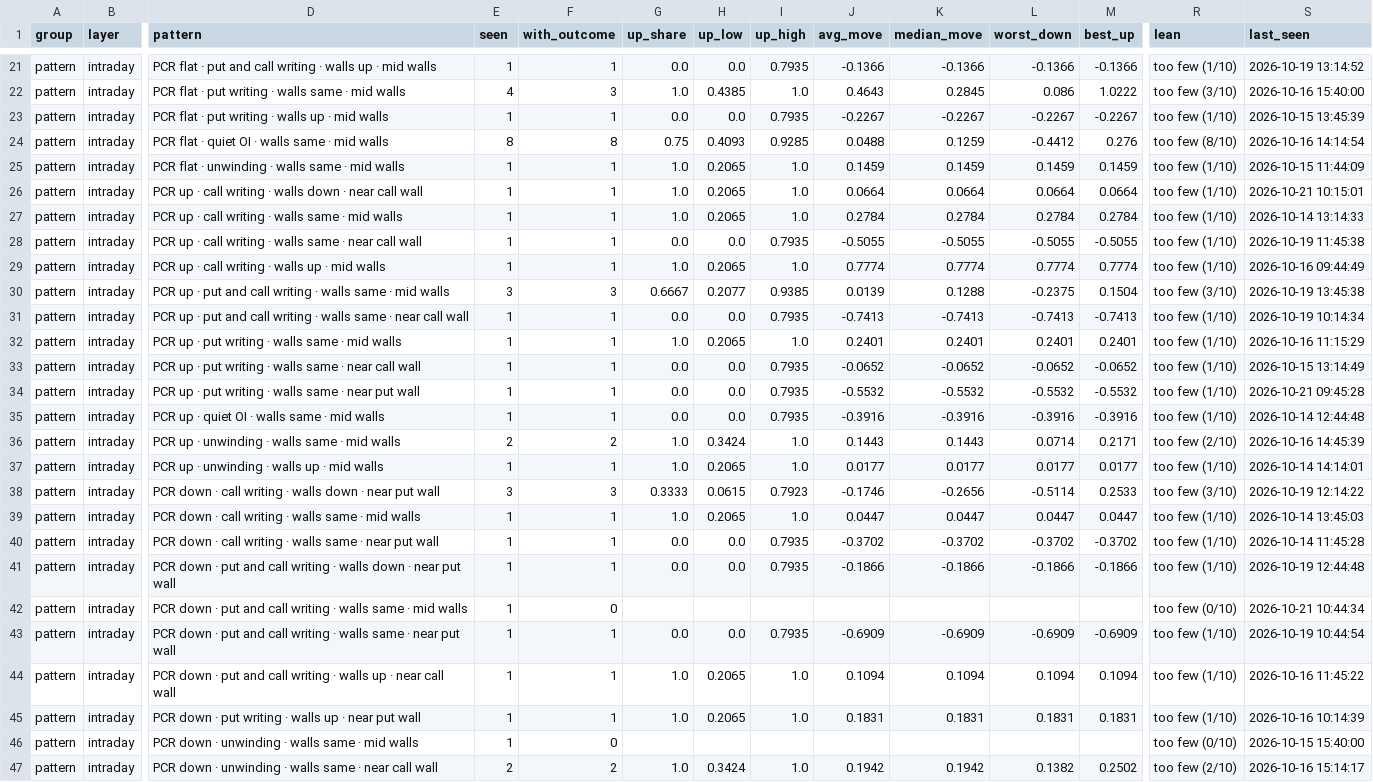
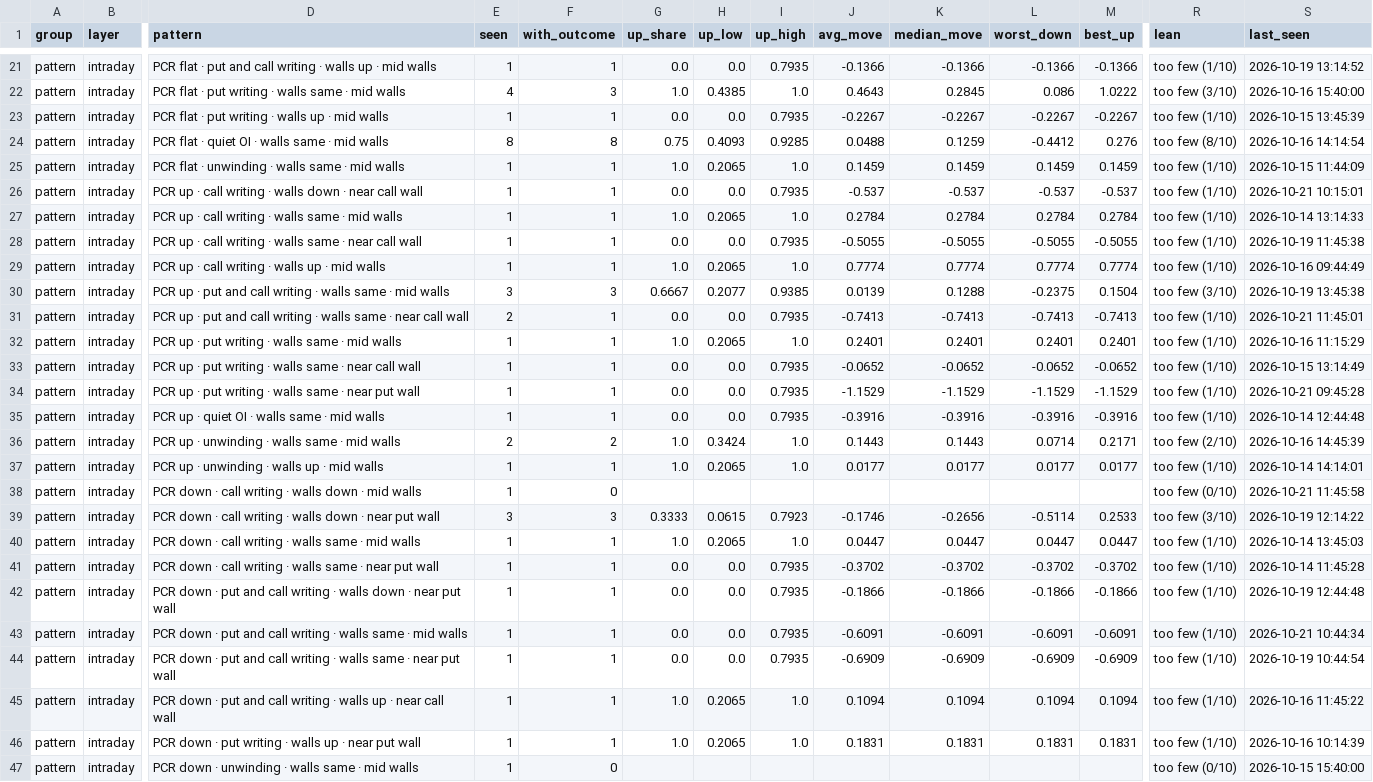
Before and after one commit to Parth1501/nse-swing-data, a CSV file: data/oc_learning/pattern_library.csv, drawn as a sheet; only a part is shown, gaps mark what is left out; the shorter side is filled out with more unchanged rows; addresses are those after the commit; rows hold the shown columns only; the diff covers the shown part only; the diff names each change by its address in the sheet, - before the commit and + after, or states it on an @@ line.

```diff
--- a/data/oc_learning/pattern_library.csv
+++ b/data/oc_learning/pattern_library.csv
-G26 (up_share): 1.0
+G26 (up_share): 0.0
-H26 (up_low): 0.2065
+H26 (up_low): 0.0
-I26 (up_high): 1.0
+I26 (up_high): 0.7935
-J26 (avg_move): 0.0664
+J26 (avg_move): -0.537
-K26 (median_move): 0.0664
+K26 (median_move): -0.537
-L26 (worst_down): 0.0664
+L26 (worst_down): -0.537
-M26 (best_up): 0.0664
+M26 (best_up): -0.537
-E31 (seen): 1
+E31 (seen): 2
-S31 (last_seen): 2026-10-19 10:14:34
+S31 (last_seen): 2026-10-21 11:45:01
-J34 (avg_move): -0.5532
+J34 (avg_move): -1.1529
-K34 (median_move): -0.5532
+K34 (median_move): -1.1529
-L34 (worst_down): -0.5532
+L34 (worst_down): -1.1529
-M34 (best_up): -0.5532
+M34 (best_up): -1.1529
+row 38: pattern | intraday | PCR down · call writing · walls down · mid walls | 1 | 0 |  |  |  |  |  |  |  | too few (0/10) | 2026-10-21 11:45:58
-F43 (with_outcome): 0
+F43 (with_outcome): 1
-G43 (up_share): (empty)
+G43 (up_share): 0.0
-H43 (up_low): (empty)
+H43 (up_low): 0.0
-I43 (up_high): (empty)
+I43 (up_high): 0.7935
-J43 (avg_move): (empty)
+J43 (avg_move): -0.6091
-K43 (median_move): (empty)
+K43 (median_move): -0.6091
-L43 (worst_down): (empty)
+L43 (worst_down): -0.6091
-M43 (best_up): (empty)
+M43 (best_up): -0.6091
-R43 (lean): too few (0/10)
+R43 (lean): too few (1/10)
```
Also changed, not shown: 1 added row, 1 removed row and 94 edited cells elsewhere in this file, data/oc_learning/pattern_log.csv, data/oc_learning/writers/2026-10-14.csv, 6 other files.
